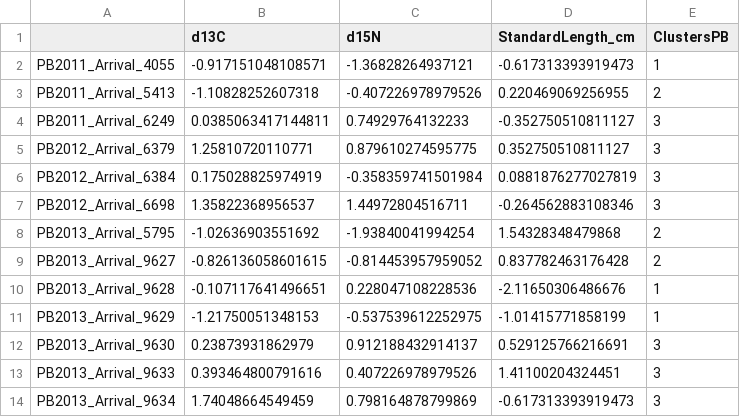
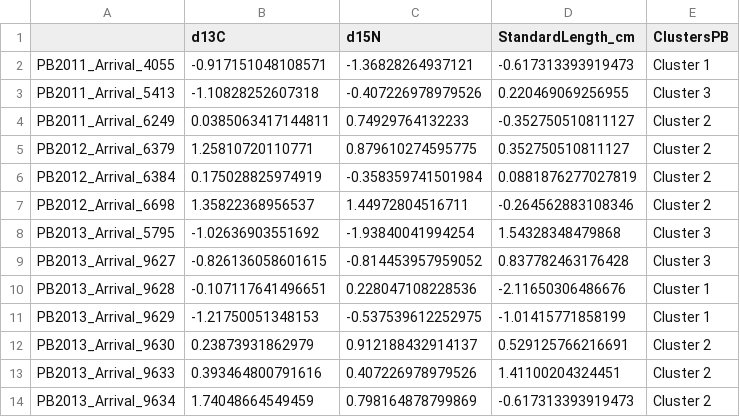
Before and after one commit to lahuckst/NESE_Foraging-Strategies, a CSV file: results/Males_ClustersPB.csv, drawn as a sheet.

Commit message:
Male analyses

```diff
--- a/results/Males_ClustersPB.csv
+++ b/results/Males_ClustersPB.csv
@@ -1,14 +1,14 @@
 "","d13C","d15N","StandardLength_cm","ClustersPB"
-"PB2011_Arrival_4055",-0.917151048108571,-1.36828264937121,-0.617313393919473,1
-"PB2011_Arrival_5413",-1.10828252607318,-0.407226978979526,0.220469069256955,2
-"PB2011_Arrival_6249",0.0385063417144811,0.74929764132233,-0.352750510811127,3
-"PB2012_Arrival_6379",1.25810720110771,0.879610274595775,0.352750510811127,3
-"PB2012_Arrival_6384",0.175028825974919,-0.358359741501984,0.0881876277027819,3
-"PB2012_Arrival_6698",1.35822368956537,1.44972804516711,-0.264562883108346,3
-"PB2013_Arrival_5795",-1.02636903551692,-1.93840041994254,1.54328348479868,2
-"PB2013_Arrival_9627",-0.826136058601615,-0.814453957959052,0.837782463176428,2
-"PB2013_Arrival_9628",-0.107117641496651,0.228047108228536,-2.11650306486676,1
-"PB2013_Arrival_9629",-1.21750051348153,-0.537539612252975,-1.01415771858199,1
-"PB2013_Arrival_9630",0.23873931862979,0.912188432914137,0.529125766216691,3
-"PB2013_Arrival_9633",0.393464800791616,0.407226978979526,1.41100204324451,3
-"PB2013_Arrival_9634",1.74048664549459,0.798164878799869,-0.617313393919473,3
+"PB2011_Arrival_4055",-0.917151048108571,-1.36828264937121,-0.617313393919473,"Cluster 1"
+"PB2011_Arrival_5413",-1.10828252607318,-0.407226978979526,0.220469069256955,"Cluster 3"
+"PB2011_Arrival_6249",0.0385063417144811,0.74929764132233,-0.352750510811127,"Cluster 2"
+"PB2012_Arrival_6379",1.25810720110771,0.879610274595775,0.352750510811127,"Cluster 2"
+"PB2012_Arrival_6384",0.175028825974919,-0.358359741501984,0.0881876277027819,"Cluster 2"
+"PB2012_Arrival_6698",1.35822368956537,1.44972804516711,-0.264562883108346,"Cluster 2"
+"PB2013_Arrival_5795",-1.02636903551692,-1.93840041994254,1.54328348479868,"Cluster 3"
+"PB2013_Arrival_9627",-0.826136058601615,-0.814453957959052,0.837782463176428,"Cluster 3"
+"PB2013_Arrival_9628",-0.107117641496651,0.228047108228536,-2.11650306486676,"Cluster 1"
+"PB2013_Arrival_9629",-1.21750051348153,-0.537539612252975,-1.01415771858199,"Cluster 1"
+"PB2013_Arrival_9630",0.23873931862979,0.912188432914137,0.529125766216691,"Cluster 2"
+"PB2013_Arrival_9633",0.393464800791616,0.407226978979526,1.41100204324451,"Cluster 2"
+"PB2013_Arrival_9634",1.74048664549459,0.798164878799869,-0.617313393919473,"Cluster 2"
```
Also changed, not shown: results/NESE_IsotopesAll.csv, 25 other files.
